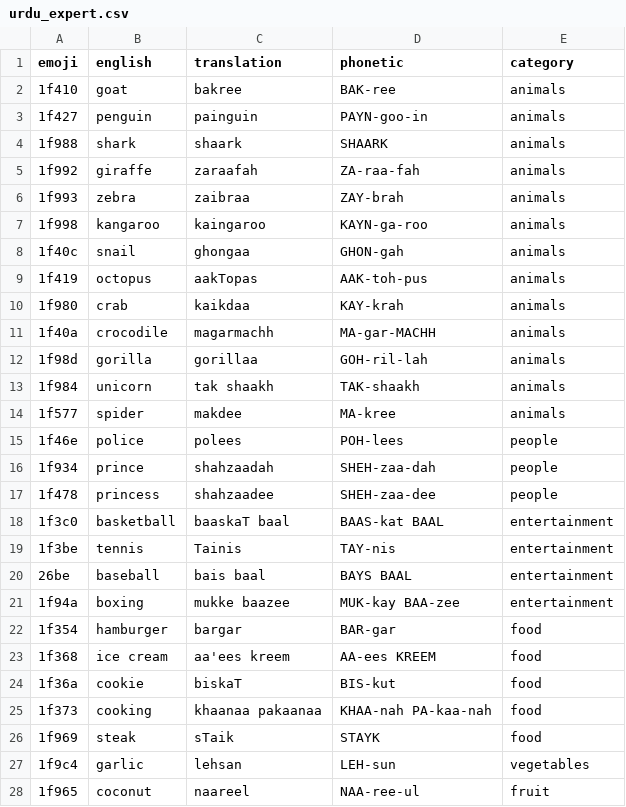
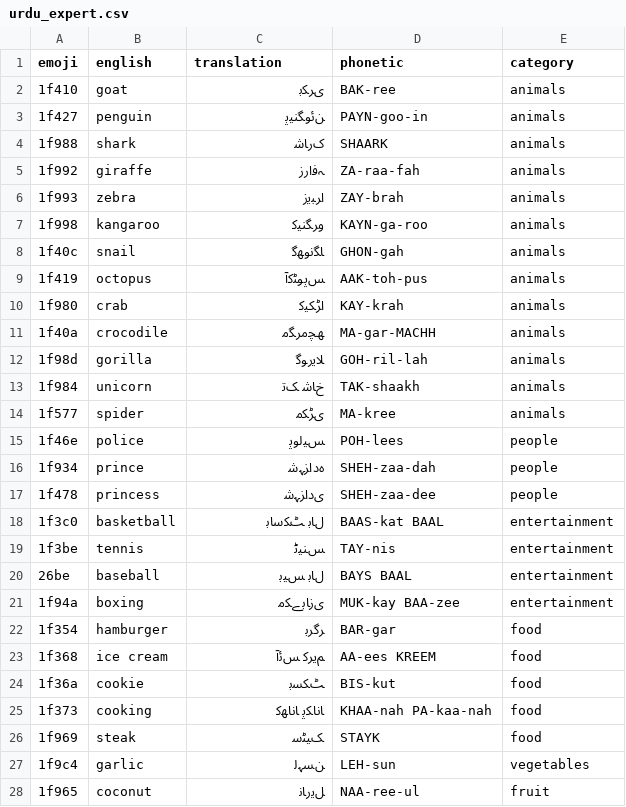
Before and after one commit to gig4897/osmosis, a CSV file: tools/vocab/urdu_expert.csv, drawn as a sheet; only a part is shown; the diff covers the shown part only.

```diff
--- a/tools/vocab/urdu_expert.csv
+++ b/tools/vocab/urdu_expert.csv
@@ -1,28 +1,28 @@
 emoji,english,translation,phonetic,category
-1f410,goat,bakree,BAK-ree,animals
-1f427,penguin,painguin,PAYN-goo-in,animals
-1f988,shark,shaark,SHAARK,animals
-1f992,giraffe,zaraafah,ZA-raa-fah,animals
-1f993,zebra,zaibraa,ZAY-brah,animals
-1f998,kangaroo,kaingaroo,KAYN-ga-roo,animals
-1f40c,snail,ghongaa,GHON-gah,animals
-1f419,octopus,aakTopas,AAK-toh-pus,animals
-1f980,crab,kaikdaa,KAY-krah,animals
-1f40a,crocodile,magarmachh,MA-gar-MACHH,animals
-1f98d,gorilla,gorillaa,GOH-ril-lah,animals
-1f984,unicorn,tak shaakh,TAK-shaakh,animals
-1f577,spider,makdee,MA-kree,animals
-1f46e,police,polees,POH-lees,people
-1f934,prince,shahzaadah,SHEH-zaa-dah,people
-1f478,princess,shahzaadee,SHEH-zaa-dee,people
-1f3c0,basketball,baaskaT baal,BAAS-kat BAAL,entertainment
-1f3be,tennis,Tainis,TAY-nis,entertainment
-26be,baseball,bais baal,BAYS BAAL,entertainment
-1f94a,boxing,mukke baazee,MUK-kay BAA-zee,entertainment
-1f354,hamburger,bargar,BAR-gar,food
-1f368,ice cream,aa'ees kreem,AA-ees KREEM,food
-1f36a,cookie,biskaT,BIS-kut,food
-1f373,cooking,khaanaa pakaanaa,KHAA-nah PA-kaa-nah,food
-1f969,steak,sTaik,STAYK,food
-1f9c4,garlic,lehsan,LEH-sun,vegetables
-1f965,coconut,naareel,NAA-ree-ul,fruit
+1f410,goat,ﯼﺮﮑﺑ,BAK-ree,animals
+1f427,penguin,ﻦﺋﻮﮕﻨﯿﭘ,PAYN-goo-in,animals
+1f988,shark,ﮎﺭﺎﺷ,SHAARK,animals
+1f992,giraffe,ﮧﻓﺍﺭﺯ,ZA-raa-fah,animals
+1f993,zebra,ﺍﺮﺒﯾﺯ,ZAY-brah,animals
+1f998,kangaroo,ﻭﺮﮕﻨﯿﮐ,KAYN-ga-roo,animals
+1f40c,snail,ﺎﮕﻧﻮﮭﮔ,GHON-gah,animals
+1f419,octopus,ﺲﭘﻮﭩﮐﺁ,AAK-toh-pus,animals
+1f980,crab,ﺍﮍﮑﯿﮐ,KAY-krah,animals
+1f40a,crocodile,ﮫﭽﻣﺮﮕﻣ,MA-gar-MACHH,animals
+1f98d,gorilla,ﻼﯾﺭﻮﮔ,GOH-ril-lah,animals
+1f984,unicorn,ﺥﺎﺷ ﮏﺗ,TAK-shaakh,animals
+1f577,spider,ﯼﮍﮑﻣ,MA-kree,animals
+1f46e,police,ﺲﯿﻟﻮﭘ,POH-lees,people
+1f934,prince,ﮦﺩﺍﺰﮩﺷ,SHEH-zaa-dah,people
+1f478,princess,ﯼﺩﺍﺰﮩﺷ,SHEH-zaa-dee,people
+1f3c0,basketball,ﻝﺎﺑ ﭧﮑﺳﺎﺑ,BAAS-kat BAAL,entertainment
+1f3be,tennis,ﺲﻨﯿﭨ,TAY-nis,entertainment
+26be,baseball,ﻝﺎﺑ ﺲﯿﺑ,BAYS BAAL,entertainment
+1f94a,boxing,ﯼﺯﺎﺑ ﮯﮑﻣ,MUK-kay BAA-zee,entertainment
+1f354,hamburger,ﺮﮔﺮﺑ,BAR-gar,food
+1f368,ice cream,ﻢﯾﺮﮐ ﺲﺋﺁ,AA-ees KREEM,food
+1f36a,cookie,ﭧﮑﺴﺑ,BIS-kut,food
+1f373,cooking,ﺎﻧﺎﮑﭘ ﺎﻧﺎﮭﮐ,KHAA-nah PA-kaa-nah,food
+1f969,steak,ﮏﯿﭩﺳ,STAYK,food
+1f9c4,garlic,ﻦﺴﮩﻟ,LEH-sun,vegetables
+1f965,coconut,ﻞﯾﺭﺎﻧ,NAA-ree-ul,fruit
```
Also changed, not shown: 48 edited cells elsewhere in this file, tools/vocab/arabic_advanced.csv, tools/vocab/arabic_expert.csv, 55 other files.
